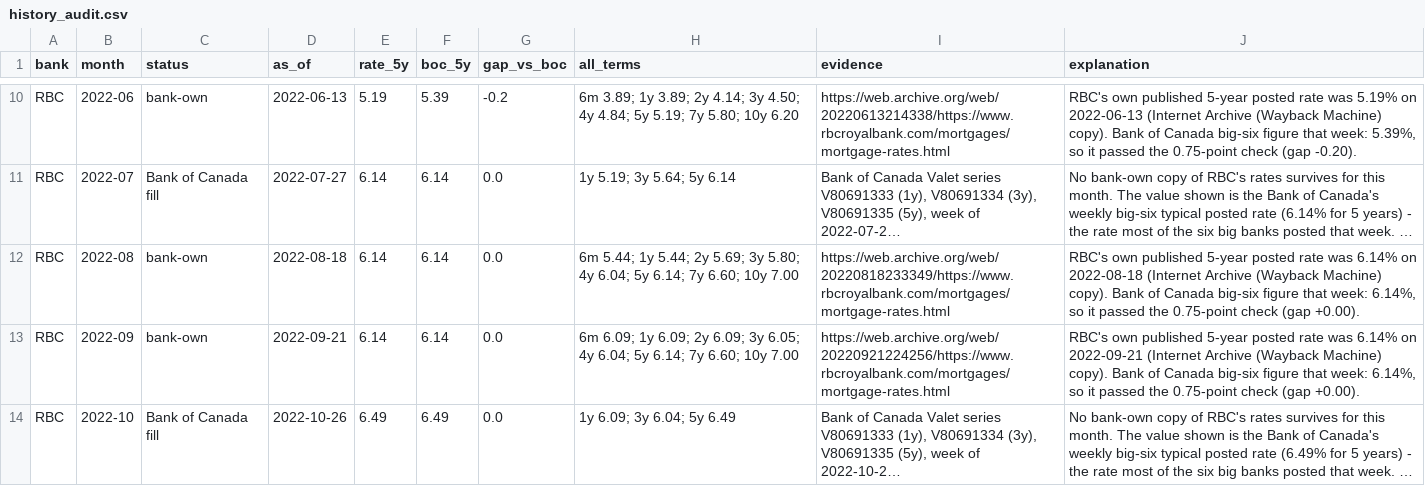
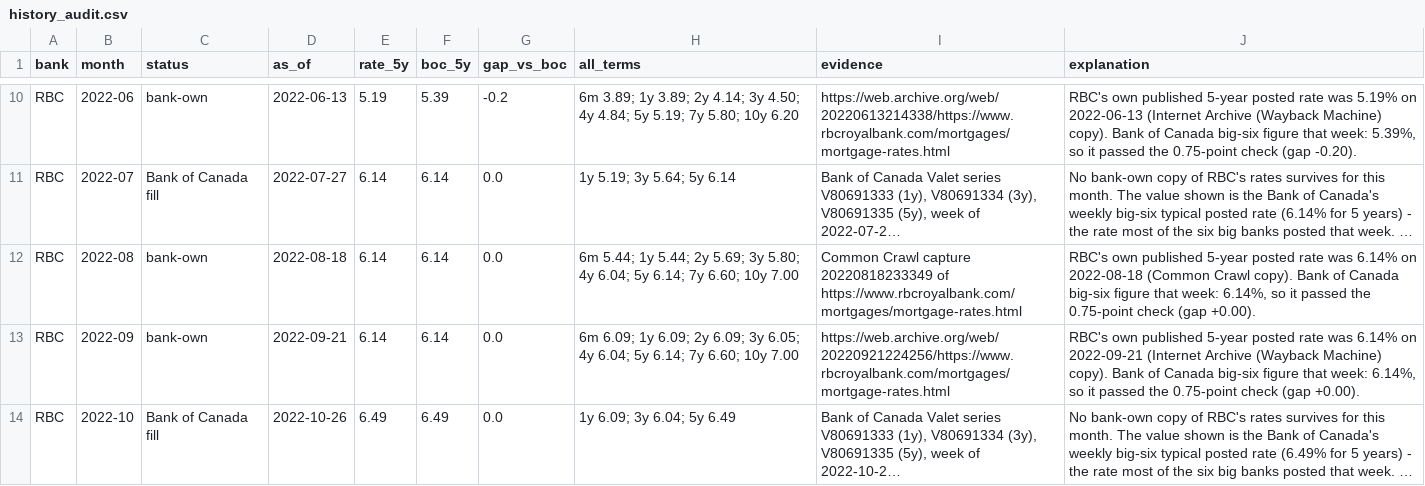
Before and after one commit to ALENZACODES/renewal-radar, a CSV file: data/ratewatch/history_audit.csv, drawn as a sheet; only a part is shown, gaps mark what is left out; long unchanged cells end in …; the diff covers the shown part only; the diff names each change by its address in the sheet, - before the commit and + after, or states it on an @@ line.

```diff
--- a/data/ratewatch/history_audit.csv
+++ b/data/ratewatch/history_audit.csv
-I12 (evidence): https://web.archive.org/web/20220818233349/https://www.rbcroyalbank.com/mortgages/mortgage-rates.html
+I12 (evidence): Common Crawl capture 20220818233349 of https://www.rbcroyalbank.com/mortgages/mortgage-rates.html
-J12 (explanation): …on 2022-08-18 (Internet Archive (Wayback Machine) copy). Bank…
+J12 (explanation): …on 2022-08-18 (Common Crawl copy). Bank…
```
Also changed, not shown: 5 edited cells elsewhere in this file, 3 other files.
